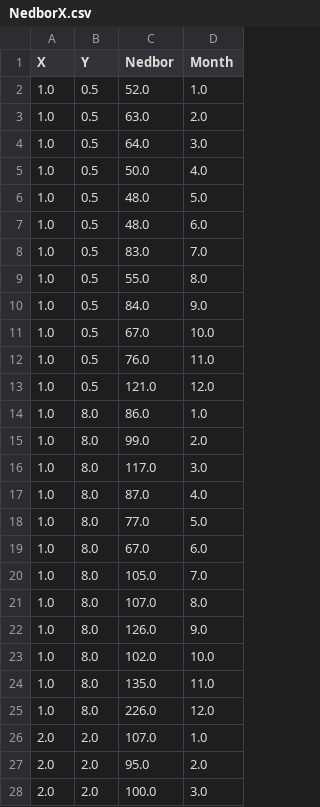
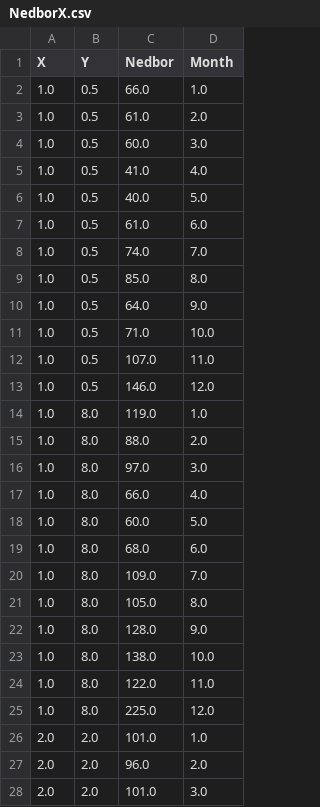
Before and after one commit to rkjepso/pythonProject2025, a CSV file: NedborX.csv, drawn as a sheet; only a part is shown; the diff covers the shown part only.

```diff
--- a/NedborX.csv
+++ b/NedborX.csv
@@ -1,28 +1,28 @@
 X,Y,Nedbor,Month
-1.0,0.5,52.0,1.0
-1.0,0.5,63.0,2.0
-1.0,0.5,64.0,3.0
-1.0,0.5,50.0,4.0
-1.0,0.5,48.0,5.0
-1.0,0.5,48.0,6.0
-1.0,0.5,83.0,7.0
-1.0,0.5,55.0,8.0
-1.0,0.5,84.0,9.0
-1.0,0.5,67.0,10.0
-1.0,0.5,76.0,11.0
-1.0,0.5,121.0,12.0
-1.0,8.0,86.0,1.0
-1.0,8.0,99.0,2.0
-1.0,8.0,117.0,3.0
-1.0,8.0,87.0,4.0
-1.0,8.0,77.0,5.0
-1.0,8.0,67.0,6.0
-1.0,8.0,105.0,7.0
-1.0,8.0,107.0,8.0
-1.0,8.0,126.0,9.0
-1.0,8.0,102.0,10.0
-1.0,8.0,135.0,11.0
-1.0,8.0,226.0,12.0
-2.0,2.0,107.0,1.0
-2.0,2.0,95.0,2.0
-2.0,2.0,100.0,3.0
+1.0,0.5,66.0,1.0
+1.0,0.5,61.0,2.0
+1.0,0.5,60.0,3.0
+1.0,0.5,41.0,4.0
+1.0,0.5,40.0,5.0
+1.0,0.5,61.0,6.0
+1.0,0.5,74.0,7.0
+1.0,0.5,85.0,8.0
+1.0,0.5,64.0,9.0
+1.0,0.5,71.0,10.0
+1.0,0.5,107.0,11.0
+1.0,0.5,146.0,12.0
+1.0,8.0,119.0,1.0
+1.0,8.0,88.0,2.0
+1.0,8.0,97.0,3.0
+1.0,8.0,66.0,4.0
+1.0,8.0,60.0,5.0
+1.0,8.0,68.0,6.0
+1.0,8.0,109.0,7.0
+1.0,8.0,105.0,8.0
+1.0,8.0,128.0,9.0
+1.0,8.0,138.0,10.0
+1.0,8.0,122.0,11.0
+1.0,8.0,225.0,12.0
+2.0,2.0,101.0,1.0
+2.0,2.0,96.0,2.0
+2.0,2.0,101.0,3.0
```
Also changed, not shown: 158 edited cells elsewhere in this file, 1 other file.
